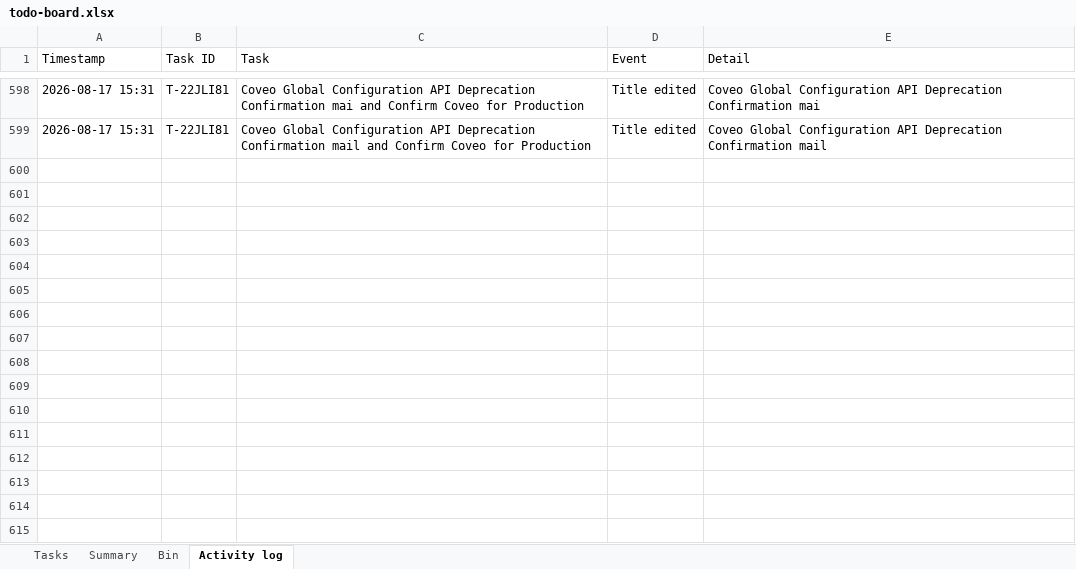
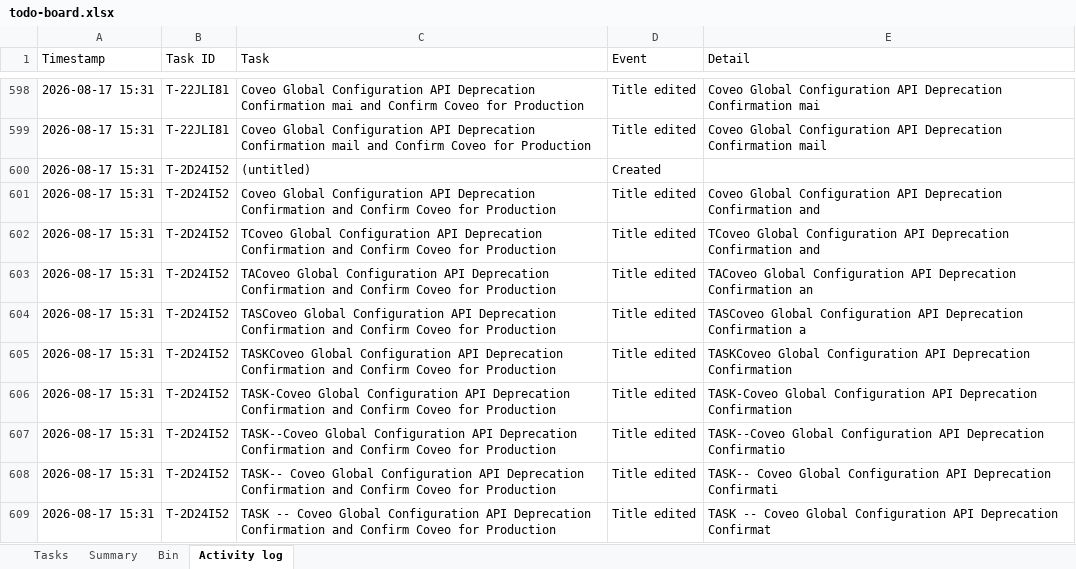
Before and after one commit to akshay0828/To-Do, an Excel workbook: data/todo-board.xlsx, sheet Activity log, drawn as a sheet; only a part is shown, gaps mark what is left out; values as stored, in another font and other column widths than the file's, no borders; the diff names each change by its address in the sheet, - before the commit and + after, or states it on an @@ line.

Commit message:
Update board — 10 notes, 0 done (2026-08-17 15:31)

```diff
--- a/data/todo-board.xlsx (sheet Activity log)
+++ b/data/todo-board.xlsx (sheet Activity log)
+row 600: 2026-08-17 15:31 | T-2D24I52 | (untitled) | Created
+row 601: 2026-08-17 15:31 | T-2D24I52 | Coveo Global Configuration API Deprecation Confirmation and Confirm Coveo for Production | Title edited | Coveo Global Configuration API Deprecation Confirmation and
+row 602: 2026-08-17 15:31 | T-2D24I52 | TCoveo Global Configuration API Deprecation Confirmation and Confirm Coveo for Production | Title edited | TCoveo Global Configuration API Deprecation Confirmation and
+row 603: 2026-08-17 15:31 | T-2D24I52 | TACoveo Global Configuration API Deprecation Confirmation and Confirm Coveo for Production | Title edited | TACoveo Global Configuration API Deprecation Confirmation an
+row 604: 2026-08-17 15:31 | T-2D24I52 | TASCoveo Global Configuration API Deprecation Confirmation and Confirm Coveo for Production | Title edited | TASCoveo Global Configuration API Deprecation Confirmation a
+row 605: 2026-08-17 15:31 | T-2D24I52 | TASKCoveo Global Configuration API Deprecation Confirmation and Confirm Coveo for Production | Title edited | TASKCoveo Global Configuration API Deprecation Confirmation
+row 606: 2026-08-17 15:31 | T-2D24I52 | TASK-Coveo Global Configuration API Deprecation Confirmation and Confirm Coveo for Production | Title edited | TASK-Coveo Global Configuration API Deprecation Confirmation
+row 607: 2026-08-17 15:31 | T-2D24I52 | TASK--Coveo Global Configuration API Deprecation Confirmation and Confirm Coveo for Production | Title edited | TASK--Coveo Global Configuration API Deprecation Confirmatio
+row 608: 2026-08-17 15:31 | T-2D24I52 | TASK-- Coveo Global Configuration API Deprecation Confirmation and Confirm Coveo for Production | Title edited | TASK-- Coveo Global Configuration API Deprecation Confirmati
+row 609: 2026-08-17 15:31 | T-2D24I52 | TASK -- Coveo Global Configuration API Deprecation Confirmation and Confirm Coveo for Production | Title edited | TASK -- Coveo Global Configuration API Deprecation Confirmat
```
Also changed, not shown: sheet Tasks, sheet Summary.
